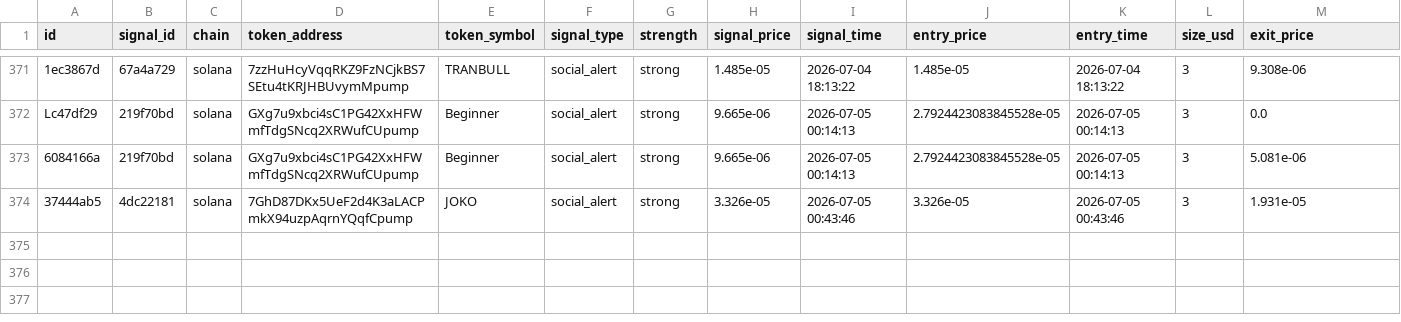
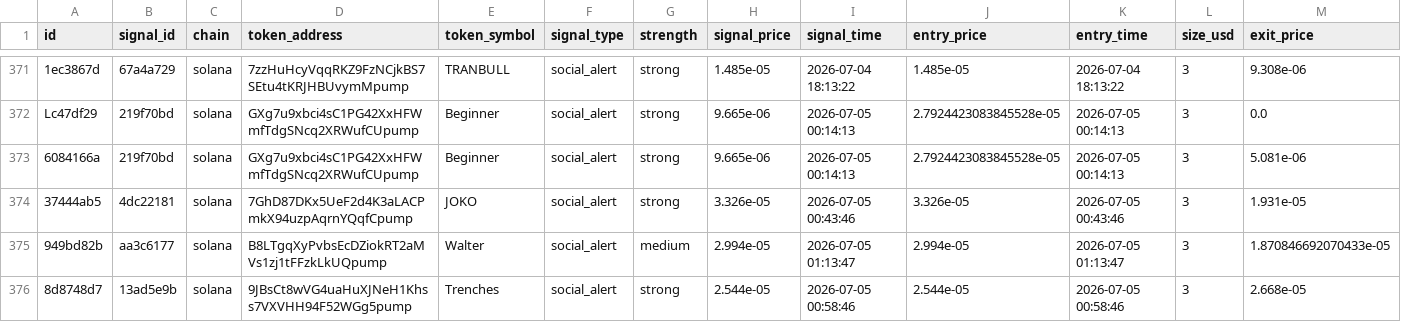
Before and after one commit to AMR200215/quant-bot, a CSV file: logs/memecoin_social_journal.csv, drawn as a sheet; only a part is shown, gaps mark what is left out; rows hold the shown columns only; the diff names each change by its address in the sheet, - before the commit and + after, or states it on an @@ line.

Commit message:
chore: sync live journals 2026-06-19T19:43

```diff
--- a/logs/memecoin_social_journal.csv
+++ b/logs/memecoin_social_journal.csv
+row 375: 949bd82b | aa3c6177 | solana | B8LTgqXyPvbsEcDZiokRT2aMVs1zj1tFFzkLkUQpump | Walter | social_alert | medium | 2.994e-05 | 2026-07-05 01:13:47 | 2.994e-05 | 2026-07-05 01:13:47 | 3 | 1.870846692070433e-05
+row 376: 8d8748d7 | 13ad5e9b | solana | 9JBsCt8wVG4uaHuXJNeH1Khss7VXVHH94F52WGg5pump | Trenches | social_alert | strong | 2.544e-05 | 2026-07-05 00:58:46 | 2.544e-05 | 2026-07-05 00:58:46 | 3 | 2.668e-05
```
